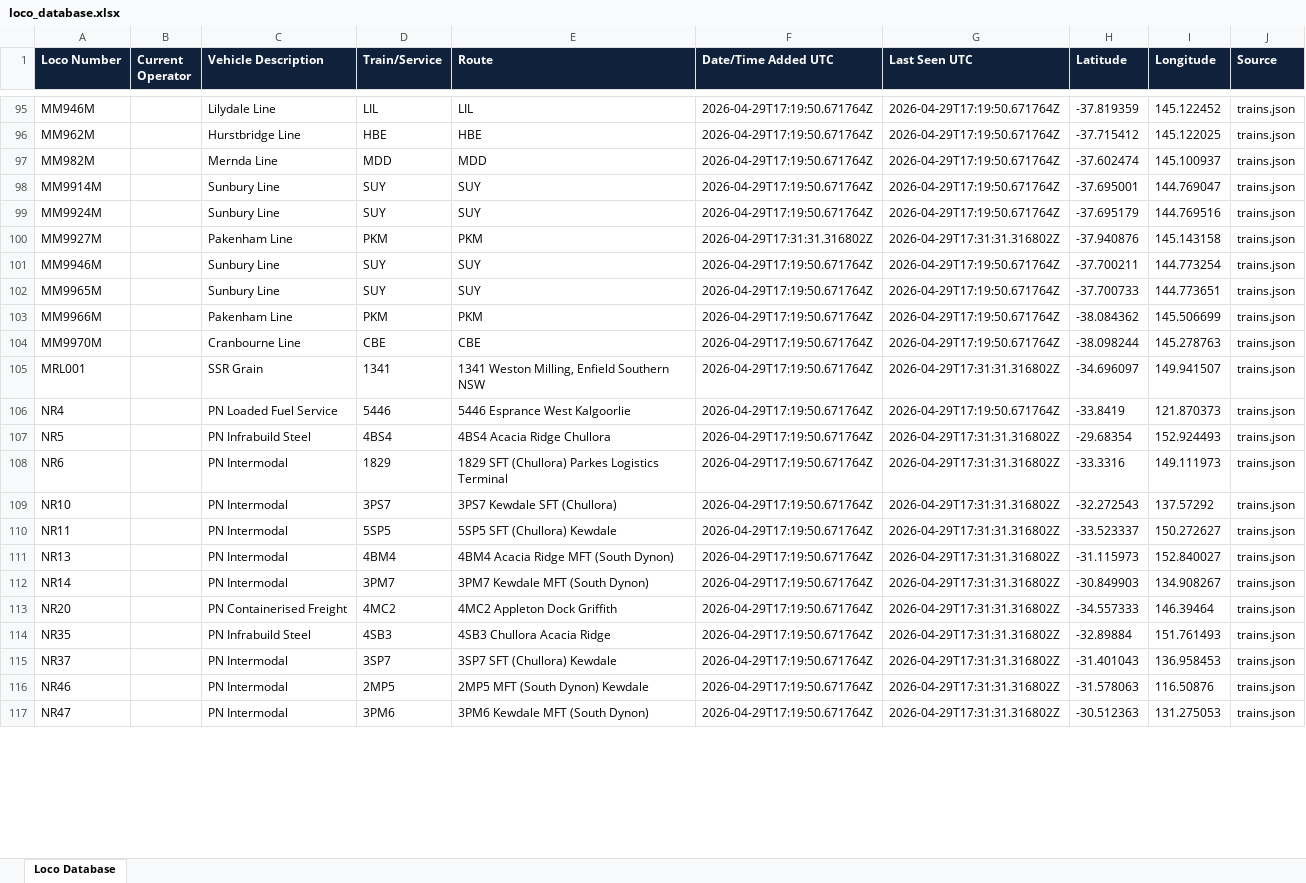
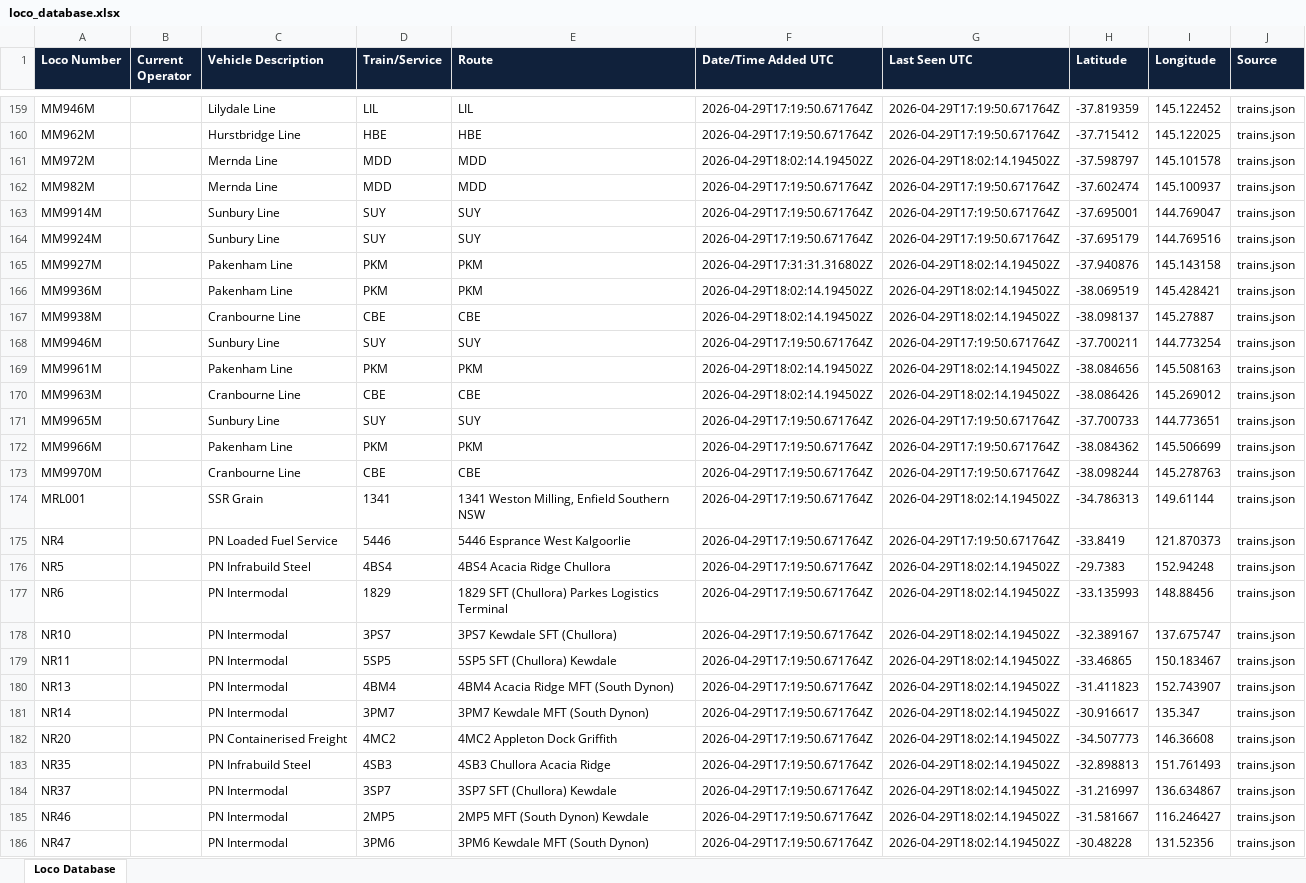
Before and after one commit to grahame21/railops-backend, an Excel workbook: static/downloads/loco_database.xlsx, sheet Loco Database, drawn as a sheet; only a part is shown, gaps mark what is left out; values as stored, in another font and other column widths than the file's, no borders; addresses are those after the commit; the diff covers the shown part only; the diff names each change by its address in the sheet, - before the commit and + after, or states it on an @@ line.

Commit message:
Update RailOps database files - 2026-04-29 18:02:14 UTC

```diff
--- a/static/downloads/loco_database.xlsx (sheet Loco Database)
+++ b/static/downloads/loco_database.xlsx (sheet Loco Database)
+row 161: MM972M |  | Mernda Line | MDD | MDD | 2026-04-29T18:02:14.194502Z | 2026-04-29T18:02:14.194502Z | -37.598797 | 145.101578 | trains.json
-G165 (Last Seen UTC): 2026-04-29T17:31:31.316802Z
+G165 (Last Seen UTC): 2026-04-29T18:02:14.194502Z
+row 166: MM9936M |  | Pakenham Line | PKM | PKM | 2026-04-29T18:02:14.194502Z | 2026-04-29T18:02:14.194502Z | -38.069519 | 145.428421 | trains.json
+row 167: MM9938M |  | Cranbourne Line | CBE | CBE | 2026-04-29T18:02:14.194502Z | 2026-04-29T18:02:14.194502Z | -38.098137 | 145.27887 | trains.json
+row 169: MM9961M |  | Pakenham Line | PKM | PKM | 2026-04-29T18:02:14.194502Z | 2026-04-29T18:02:14.194502Z | -38.084656 | 145.508163 | trains.json
+row 170: MM9963M |  | Cranbourne Line | CBE | CBE | 2026-04-29T18:02:14.194502Z | 2026-04-29T18:02:14.194502Z | -38.086426 | 145.269012 | trains.json
-G174 (Last Seen UTC): 2026-04-29T17:31:31.316802Z
+G174 (Last Seen UTC): 2026-04-29T18:02:14.194502Z
-H174 (Latitude): -34.696097
+H174 (Latitude): -34.786313
-I174 (Longitude): 149.941507
+I174 (Longitude): 149.61144
-G176:G186 (Last Seen UTC): 2026-04-29T17:31:31.316802Z
+G176:G186 (Last Seen UTC): 2026-04-29T18:02:14.194502Z
-H176 (Latitude): -29.68354
+H176 (Latitude): -29.7383
-I176 (Longitude): 152.924493
+I176 (Longitude): 152.94248
-H177 (Latitude): -33.3316
+H177 (Latitude): -33.135993
-I177 (Longitude): 149.111973
+I177 (Longitude): 148.88456
-H178 (Latitude): -32.272543
+H178 (Latitude): -32.389167
-I178 (Longitude): 137.57292
+I178 (Longitude): 137.675747
-H179 (Latitude): -33.523337
+H179 (Latitude): -33.46865
-I179 (Longitude): 150.272627
+I179 (Longitude): 150.183467
-H180 (Latitude): -31.115973
+H180 (Latitude): -31.411823
-I180 (Longitude): 152.840027
+I180 (Longitude): 152.743907
-H181 (Latitude): -30.849903
+H181 (Latitude): -30.916617
-I181 (Longitude): 134.908267
+I181 (Longitude): 135.347
-H182 (Latitude): -34.557333
+H182 (Latitude): -34.507773
-I182 (Longitude): 146.39464
+I182 (Longitude): 146.36608
-H183 (Latitude): -32.89884
+H183 (Latitude): -32.898813
-H184 (Latitude): -31.401043
+H184 (Latitude): -31.216997
-I184 (Longitude): 136.958453
+I184 (Longitude): 136.634867
-H185 (Latitude): -31.578063
+H185 (Latitude): -31.581667
-I185 (Longitude): 116.50876
+I185 (Longitude): 116.246427
-H186 (Latitude): -30.512363
+H186 (Latitude): -30.48228
-I186 (Longitude): 131.275053
+I186 (Longitude): 131.52356
```
Also changed, not shown: 54 added rows, 41 removed rows, 14 moved rows and 304 edited cells elsewhere in this sheet, static/downloads/loco_numbers_only.xlsx, 8 other files.
